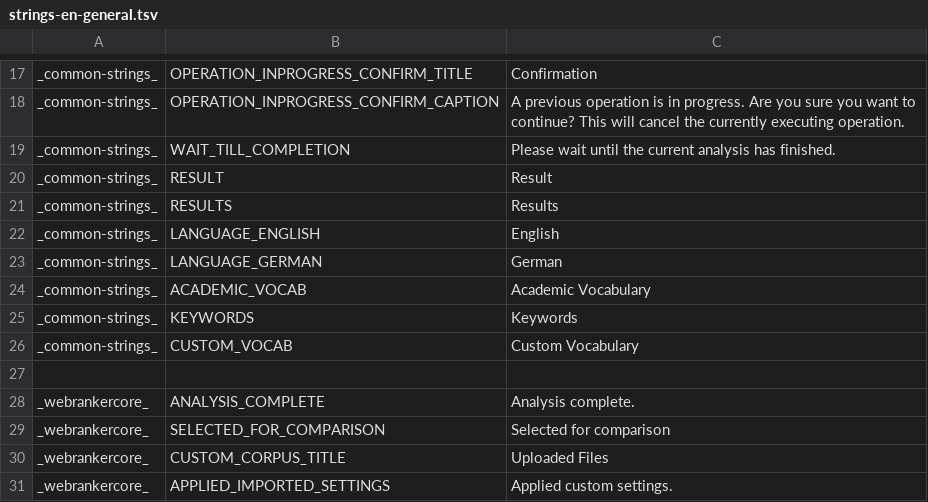
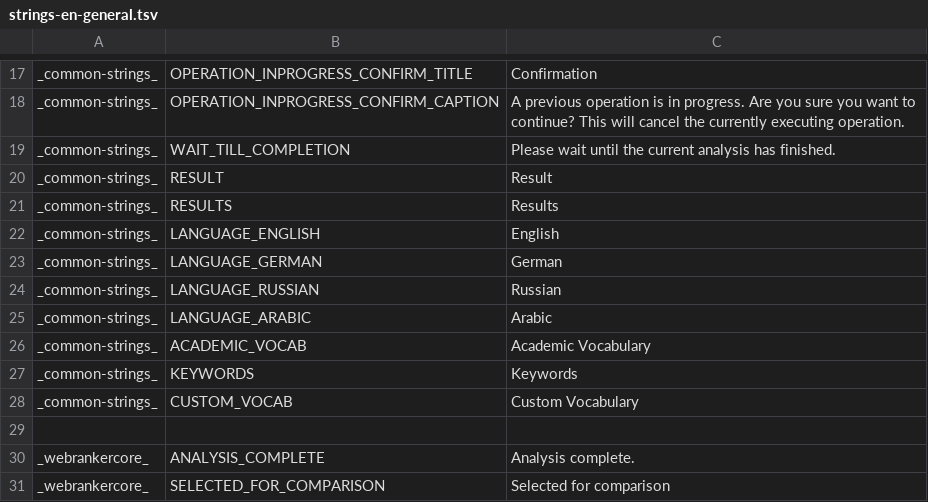
Before and after one commit to reynoldsnlp/flair, a TSV file: src/main/java/com/flair/client/localization/resources/strings-en-general.tsv, drawn as a sheet; only a part is shown, gaps mark what is left out; the shorter side is filled out with more unchanged rows.

```diff
--- a/src/main/java/com/flair/client/localization/resources/strings-en-general.tsv
+++ b/src/main/java/com/flair/client/localization/resources/strings-en-general.tsv
@@ -23,2 +23,4 @@ _common-strings_	LANGUAGE_ENGLISH	English
 _common-strings_	LANGUAGE_GERMAN	German
+_common-strings_	LANGUAGE_RUSSIAN	Russian
+_common-strings_	LANGUAGE_ARABIC	Arabic
 _common-strings_	ACADEMIC_VOCAB	Academic Vocabulary
```
Also changed, not shown: src/main/java/com/flair/client/localization/resources/strings-de-general.tsv, 7 other files.
